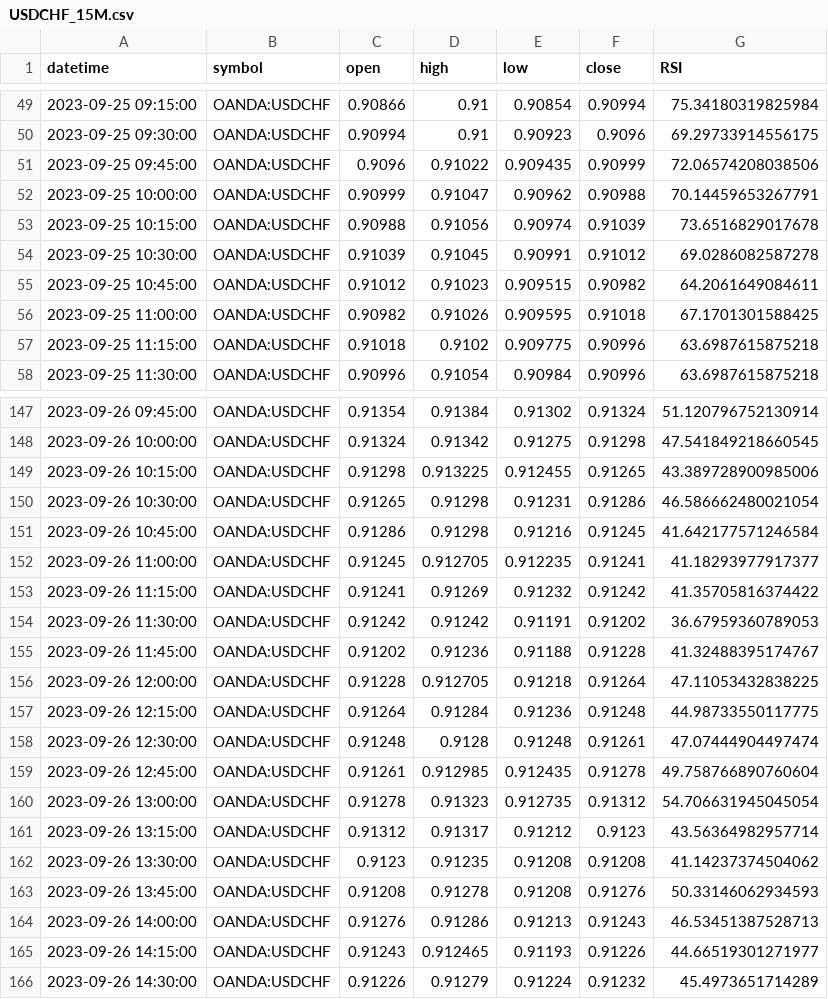
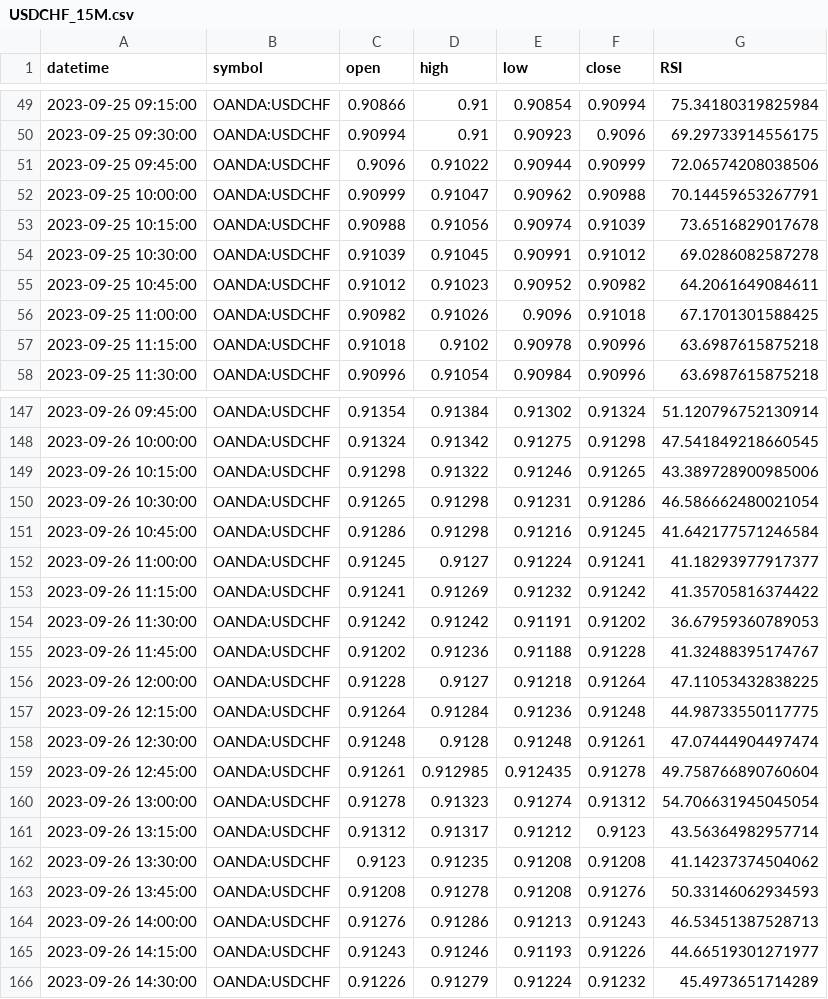
Before and after one commit to MatteoGardusi/TW_API, a CSV file: data/USDCHF/15M/USDCHF_15M.csv, drawn as a sheet; only a part is shown, gaps mark what is left out; the diff covers the shown part only.

```diff
--- a/data/USDCHF/15M/USDCHF_15M.csv
+++ b/data/USDCHF/15M/USDCHF_15M.csv
@@ -50,3 +50,3 @@ datetime,symbol,open,high,low,close,RSI
 2023-09-25 09:30:00,OANDA:USDCHF,0.90994,0.91,0.90923,0.9096,69.29733914556175
-2023-09-25 09:45:00,OANDA:USDCHF,0.9096,0.91022,0.909435,0.90999,72.06574208038506
+2023-09-25 09:45:00,OANDA:USDCHF,0.9096,0.91022,0.90944,0.90999,72.06574208038506
 2023-09-25 10:00:00,OANDA:USDCHF,0.90999,0.91047,0.90962,0.90988,70.14459653267791
@@ -54,5 +54,5 @@ datetime,symbol,open,high,low,close,RSI
 2023-09-25 10:30:00,OANDA:USDCHF,0.91039,0.91045,0.90991,0.91012,69.0286082587278
-2023-09-25 10:45:00,OANDA:USDCHF,0.91012,0.91023,0.909515,0.90982,64.2061649084611
-2023-09-25 11:00:00,OANDA:USDCHF,0.90982,0.91026,0.909595,0.91018,67.1701301588425
-2023-09-25 11:15:00,OANDA:USDCHF,0.91018,0.9102,0.909775,0.90996,63.6987615875218
+2023-09-25 10:45:00,OANDA:USDCHF,0.91012,0.91023,0.90952,0.90982,64.2061649084611
+2023-09-25 11:00:00,OANDA:USDCHF,0.90982,0.91026,0.9096,0.91018,67.1701301588425
+2023-09-25 11:15:00,OANDA:USDCHF,0.91018,0.9102,0.90978,0.90996,63.6987615875218
 2023-09-25 11:30:00,OANDA:USDCHF,0.90996,0.91054,0.90984,0.90996,63.6987615875218
@@ -148,6 +148,6 @@ datetime,symbol,open,high,low,close,RSI
 2023-09-26 10:00:00,OANDA:USDCHF,0.91324,0.91342,0.91275,0.91298,47.541849218660545
-2023-09-26 10:15:00,OANDA:USDCHF,0.91298,0.913225,0.912455,0.91265,43.389728900985006
+2023-09-26 10:15:00,OANDA:USDCHF,0.91298,0.91322,0.91246,0.91265,43.389728900985006
 2023-09-26 10:30:00,OANDA:USDCHF,0.91265,0.91298,0.91231,0.91286,46.586662480021054
 2023-09-26 10:45:00,OANDA:USDCHF,0.91286,0.91298,0.91216,0.91245,41.642177571246584
-2023-09-26 11:00:00,OANDA:USDCHF,0.91245,0.912705,0.912235,0.91241,41.18293977917377
+2023-09-26 11:00:00,OANDA:USDCHF,0.91245,0.9127,0.91224,0.91241,41.18293977917377
 2023-09-26 11:15:00,OANDA:USDCHF,0.91241,0.91269,0.91232,0.91242,41.35705816374422
@@ -155,3 +155,3 @@ datetime,symbol,open,high,low,close,RSI
 2023-09-26 11:45:00,OANDA:USDCHF,0.91202,0.91236,0.91188,0.91228,41.32488395174767
-2023-09-26 12:00:00,OANDA:USDCHF,0.91228,0.912705,0.91218,0.91264,47.11053432838225
+2023-09-26 12:00:00,OANDA:USDCHF,0.91228,0.9127,0.91218,0.91264,47.11053432838225
 2023-09-26 12:15:00,OANDA:USDCHF,0.91264,0.91284,0.91236,0.91248,44.98733550117775
@@ -159,3 +159,3 @@ datetime,symbol,open,high,low,close,RSI
 2023-09-26 12:45:00,OANDA:USDCHF,0.91261,0.912985,0.912435,0.91278,49.758766890760604
-2023-09-26 13:00:00,OANDA:USDCHF,0.91278,0.91323,0.912735,0.91312,54.706631945045054
+2023-09-26 13:00:00,OANDA:USDCHF,0.91278,0.91323,0.91274,0.91312,54.706631945045054
 2023-09-26 13:15:00,OANDA:USDCHF,0.91312,0.91317,0.91212,0.9123,43.56364982957714
@@ -164,3 +164,3 @@ datetime,symbol,open,high,low,close,RSI
 2023-09-26 14:00:00,OANDA:USDCHF,0.91276,0.91286,0.91213,0.91243,46.53451387528713
-2023-09-26 14:15:00,OANDA:USDCHF,0.91243,0.912465,0.91193,0.91226,44.66519301271977
+2023-09-26 14:15:00,OANDA:USDCHF,0.91243,0.91246,0.91193,0.91226,44.66519301271977
 2023-09-26 14:30:00,OANDA:USDCHF,0.91226,0.91279,0.91224,0.91232,45.4973651714289
```
Also changed, not shown: 41 edited cells elsewhere in this file, data/GBPCHF/15M/GBPCHF_15M.csv, data/GBPJPY/15M/GBPJPY_15M.csv, 8 other files.
